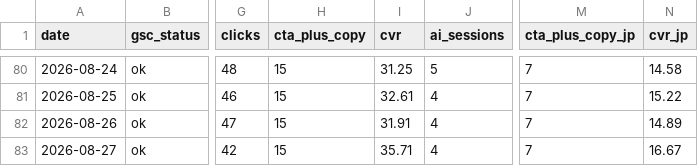
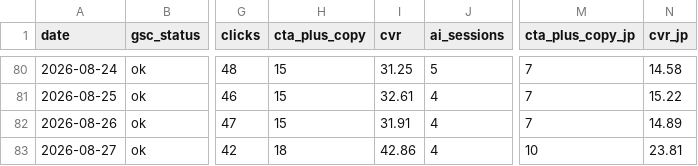
Before and after one commit to smkrrry-blip/sellersprite-lp-, a CSV file: kpi_history.csv, drawn as a sheet; only a part is shown, gaps mark what is left out; the diff names each change by its address in the sheet, - before the commit and + after, or states it on an @@ line.

Commit message:
chore: update dashboard data 2026-08-27

```diff
--- a/kpi_history.csv
+++ b/kpi_history.csv
-H83 (cta_plus_copy): 15
+H83 (cta_plus_copy): 18
-I83 (cvr): 35.71
+I83 (cvr): 42.86
-M83 (cta_plus_copy_jp): 7
+M83 (cta_plus_copy_jp): 10
-N83 (cvr_jp): 16.67
+N83 (cvr_jp): 23.81
```
Also changed, not shown: 1 other file.
